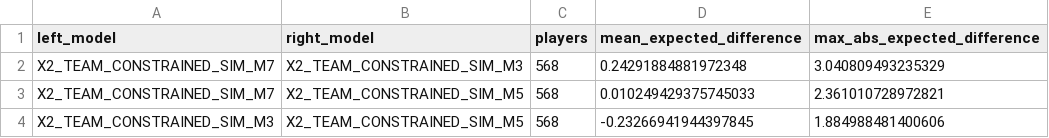
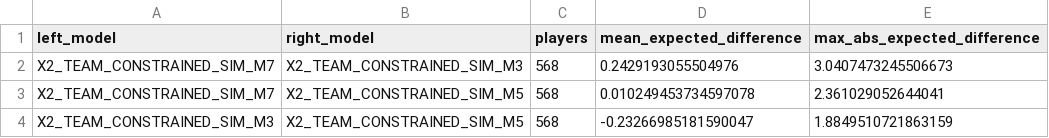
Before and after one commit to daniel-mehta/fpl-forecast, a CSV file: data/model_comparison.csv, drawn as a sheet.

```diff
--- a/data/model_comparison.csv
+++ b/data/model_comparison.csv
@@ -1,4 +1,4 @@
 left_model,right_model,players,mean_expected_difference,max_abs_expected_difference
-X2_TEAM_CONSTRAINED_SIM_M7,X2_TEAM_CONSTRAINED_SIM_M3,568,0.24291884881972348,3.040809493235329
-X2_TEAM_CONSTRAINED_SIM_M7,X2_TEAM_CONSTRAINED_SIM_M5,568,0.010249429375745033,2.361010728972821
-X2_TEAM_CONSTRAINED_SIM_M3,X2_TEAM_CONSTRAINED_SIM_M5,568,-0.23266941944397845,1.884988481400606
+X2_TEAM_CONSTRAINED_SIM_M7,X2_TEAM_CONSTRAINED_SIM_M3,568,0.2429193055504976,3.0407473245506673
+X2_TEAM_CONSTRAINED_SIM_M7,X2_TEAM_CONSTRAINED_SIM_M5,568,0.010249453734597078,2.361029052644041
+X2_TEAM_CONSTRAINED_SIM_M3,X2_TEAM_CONSTRAINED_SIM_M5,568,-0.23266985181590047,1.8849510721863159
```
Also changed, not shown: data/optimized_lineup.csv, data/optimized_squad.csv, 5 other files.
